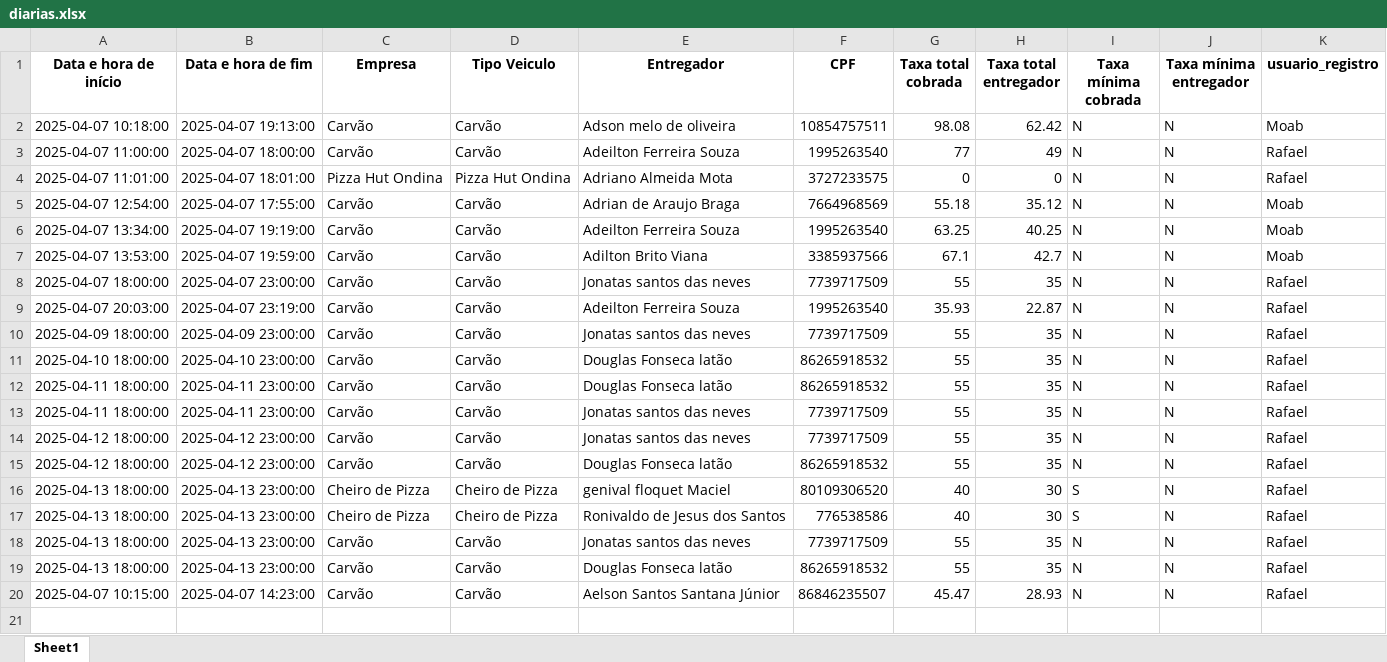
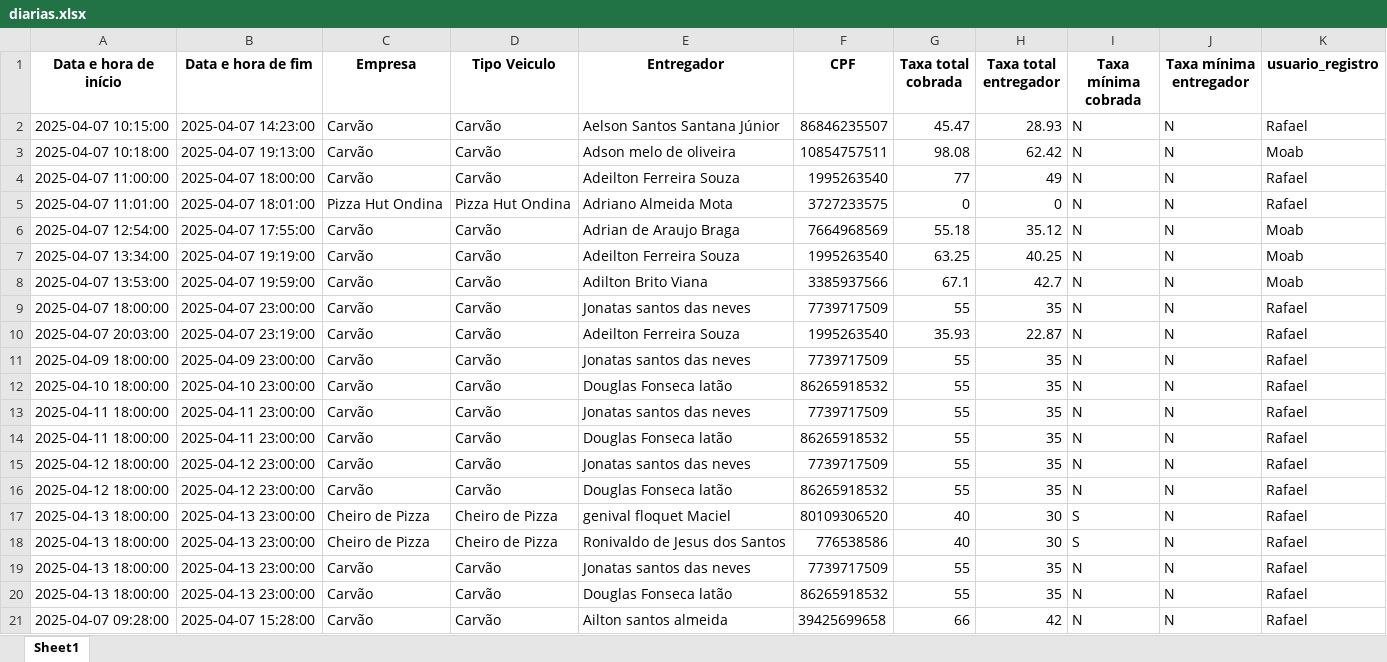
Before and after one commit to NeRiiToo/app-veloci, an Excel workbook: data/diarias.xlsx, sheet Sheet1, drawn as a sheet; values as stored, in another font and other column widths than the file's, no borders; addresses are those after the commit; the diff names each change by its address in the sheet, - before the commit and + after, or states it on an @@ line.

```diff
--- a/data/diarias.xlsx (sheet Sheet1)
+++ b/data/diarias.xlsx (sheet Sheet1)
+row 2: 2025-04-07 10:15:00 | 2025-04-07 14:23:00 | Carvão | Carvão | Aelson Santos Santana Júnior | 86846235507 | 45.47 | 28.93 | N | N | Rafael
-A21 (Data e hora de início): 2025-04-07 10:15:00
+A21 (Data e hora de início): 2025-04-07 09:28:00
-B21 (Data e hora de fim): 2025-04-07 14:23:00
+B21 (Data e hora de fim): 2025-04-07 15:28:00
-E21 (Entregador): Aelson Santos Santana Júnior
+E21 (Entregador): Ailton santos almeida
-F21 (CPF): 86846235507
+F21 (CPF): 39425699658
-G21 (Taxa total cobrada): 45.47
+G21 (Taxa total cobrada): 66
-H21 (Taxa total entregador): 28.93
+H21 (Taxa total entregador): 42
```
Also changed, not shown: 8 other files.
